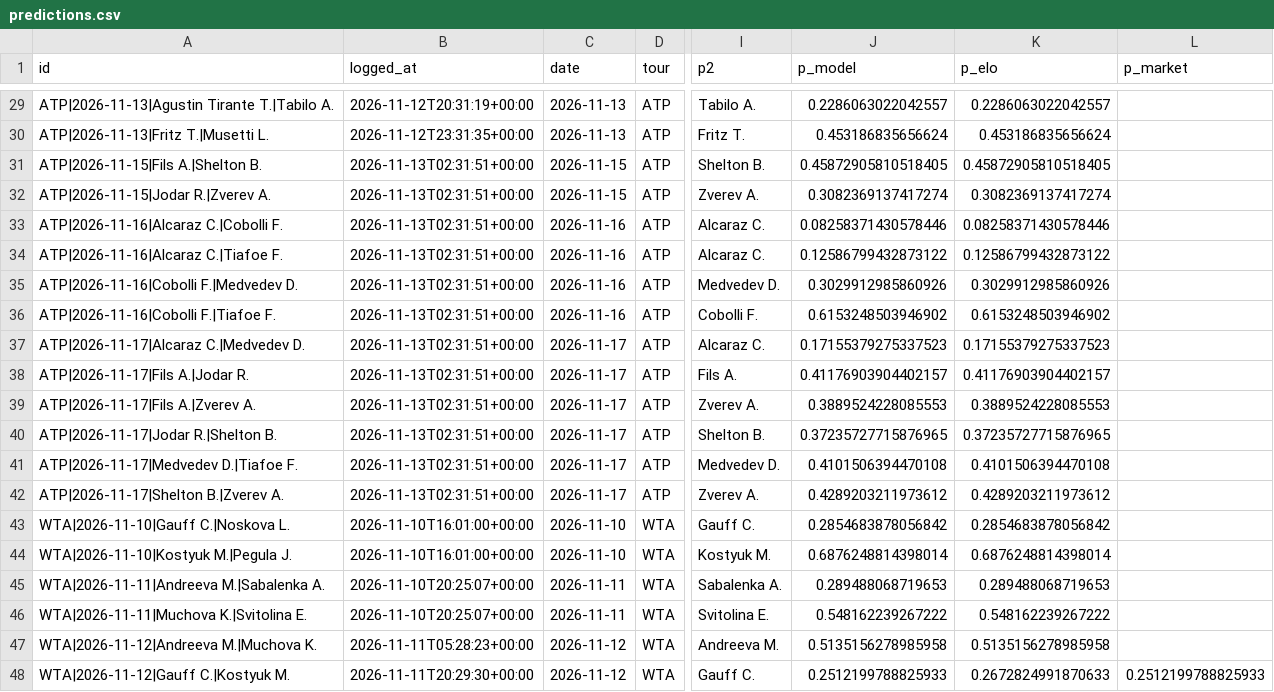
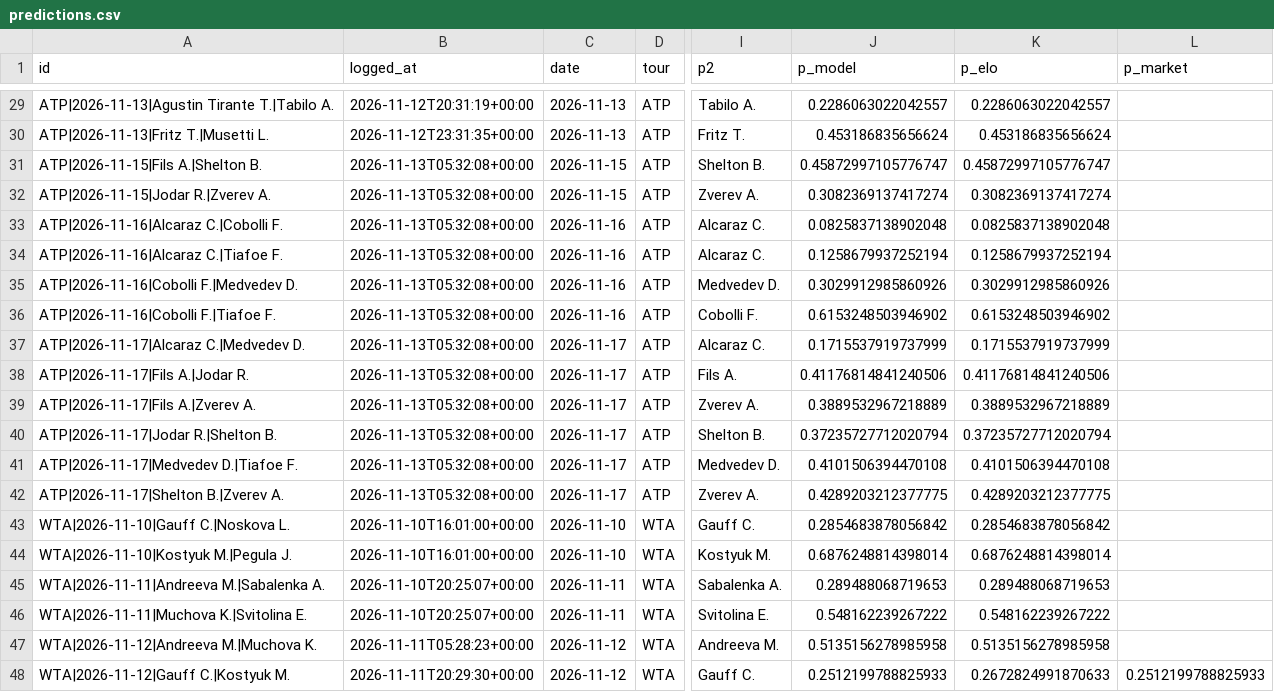
Before and after one commit to safe-n/flask-football-app, a CSV file: tennis/predictions.csv, drawn as a sheet; only a part is shown, gaps mark what is left out; the diff names each change by its address in the sheet, - before the commit and + after, or states it on an @@ line.

Commit message:
tennis predictions: 51 prognoz

```diff
--- a/tennis/predictions.csv
+++ b/tennis/predictions.csv
-B31:B42 (logged_at): 2026-11-13T02:31:51+00:00
+B31:B42 (logged_at): 2026-11-13T05:32:08+00:00
-J31 (p_model): 0.45872905810518405
+J31 (p_model): 0.45872997105776747
-K31 (p_elo): 0.45872905810518405
+K31 (p_elo): 0.45872997105776747
-J33 (p_model): 0.08258371430578446
+J33 (p_model): 0.0825837138902048
-K33 (p_elo): 0.08258371430578446
+K33 (p_elo): 0.0825837138902048
-J34 (p_model): 0.12586799432873122
+J34 (p_model): 0.1258679937252194
-K34 (p_elo): 0.12586799432873122
+K34 (p_elo): 0.1258679937252194
-J37 (p_model): 0.17155379275337523
+J37 (p_model): 0.1715537919737999
-K37 (p_elo): 0.17155379275337523
+K37 (p_elo): 0.1715537919737999
-J38 (p_model): 0.41176903904402157
+J38 (p_model): 0.41176814841240506
-K38 (p_elo): 0.41176903904402157
+K38 (p_elo): 0.41176814841240506
-J39 (p_model): 0.3889524228085553
+J39 (p_model): 0.3889532967218889
-K39 (p_elo): 0.3889524228085553
+K39 (p_elo): 0.3889532967218889
-J40 (p_model): 0.37235727715876965
+J40 (p_model): 0.37235727712020794
-K40 (p_elo): 0.37235727715876965
+K40 (p_elo): 0.37235727712020794
-J42 (p_model): 0.4289203211973612
+J42 (p_model): 0.4289203212377775
-K42 (p_elo): 0.4289203211973612
+K42 (p_elo): 0.4289203212377775
```
